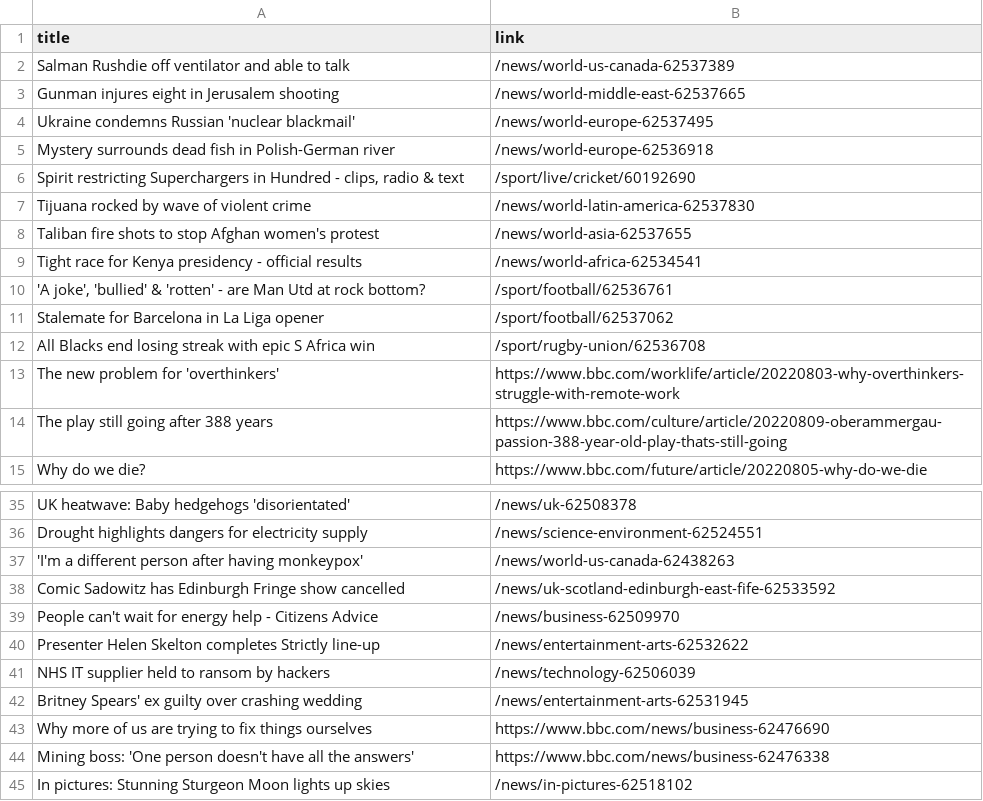
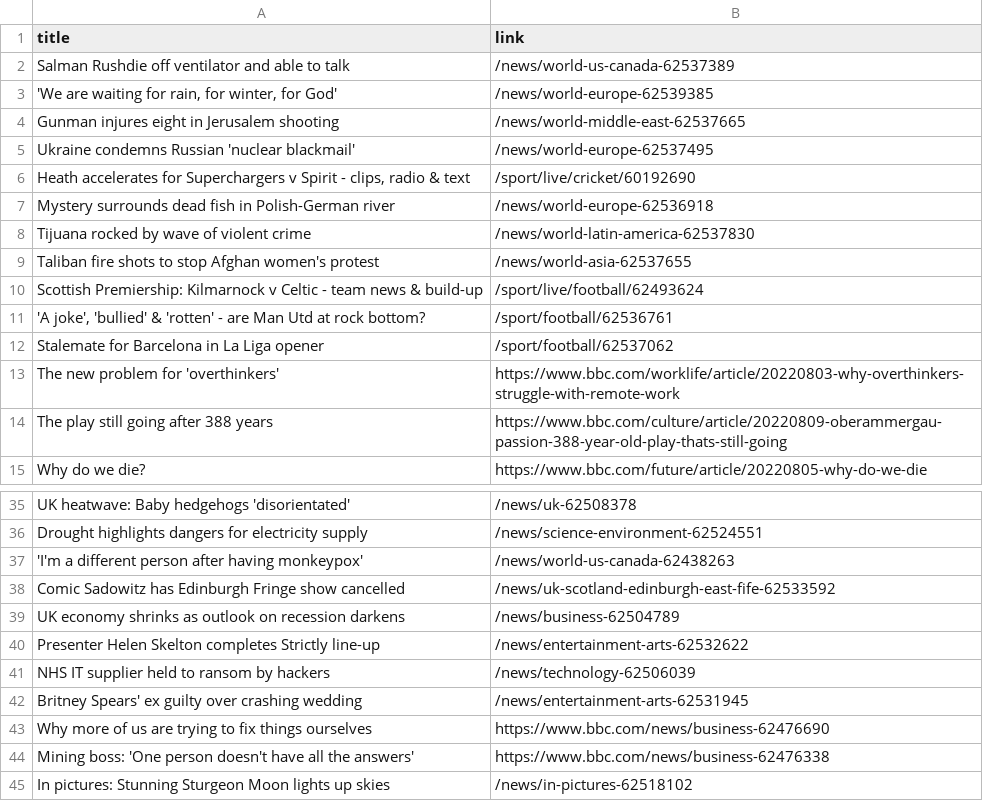
Before and after one commit to carolinaszv/automatic-scraper-bbc, a CSV file: bbc.csv, drawn as a sheet; only a part is shown, gaps mark what is left out; removed rows and columns are numbered as before the commit, all else as after; the diff names each change by its address in the sheet, - before the commit and + after, or states it on an @@ line.

```diff
--- a/bbc.csv
+++ b/bbc.csv
+row 3: 'We are waiting for rain, for winter, for God' | /news/world-europe-62539385
+row 6: Heath accelerates for Superchargers v Spirit - clips, radio & text | /sport/live/cricket/60192690
-row 6: Spirit restricting Superchargers in Hundred - clips, radio & text | /sport/live/cricket/60192690
-row 9: Tight race for Kenya presidency - official results | /news/world-africa-62534541
+row 10: Scottish Premiership: Kilmarnock v Celtic - team news & build-up | /sport/live/football/62493624
-row 12: All Blacks end losing streak with epic S Africa win | /sport/rugby-union/62536708
-row 39: People can't wait for energy help - Citizens Advice | /news/business-62509970
+row 39: UK economy shrinks as outlook on recession darkens | /news/business-62504789
```
